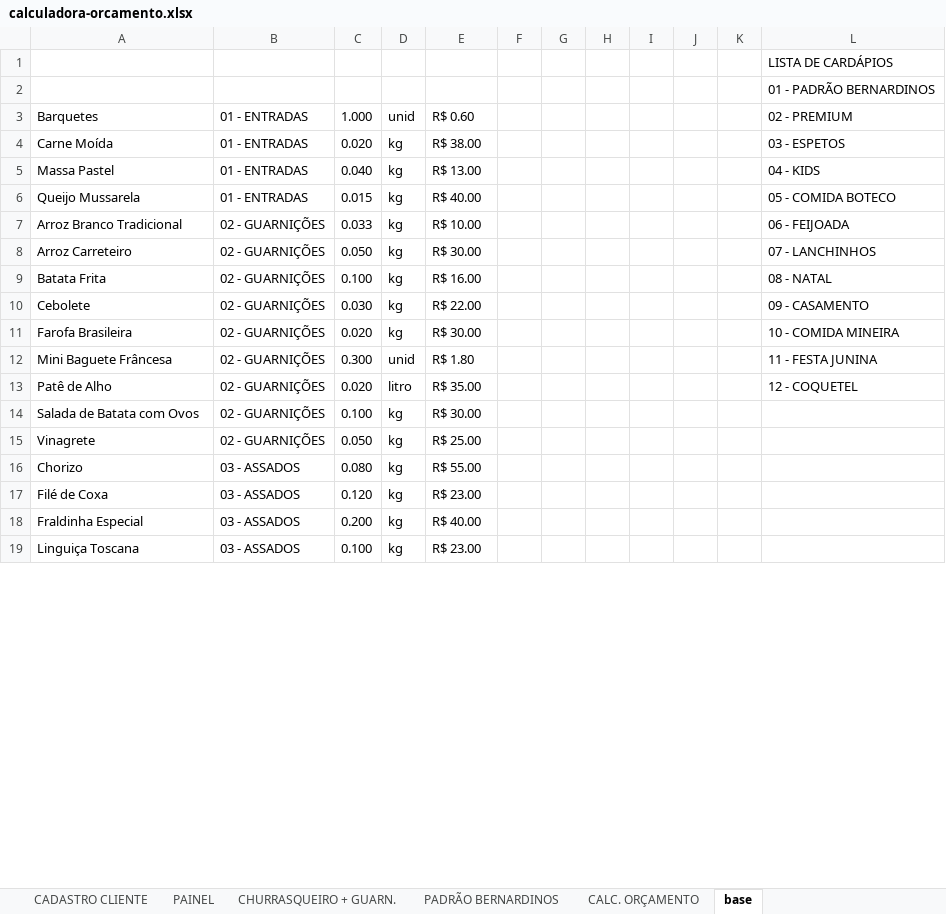
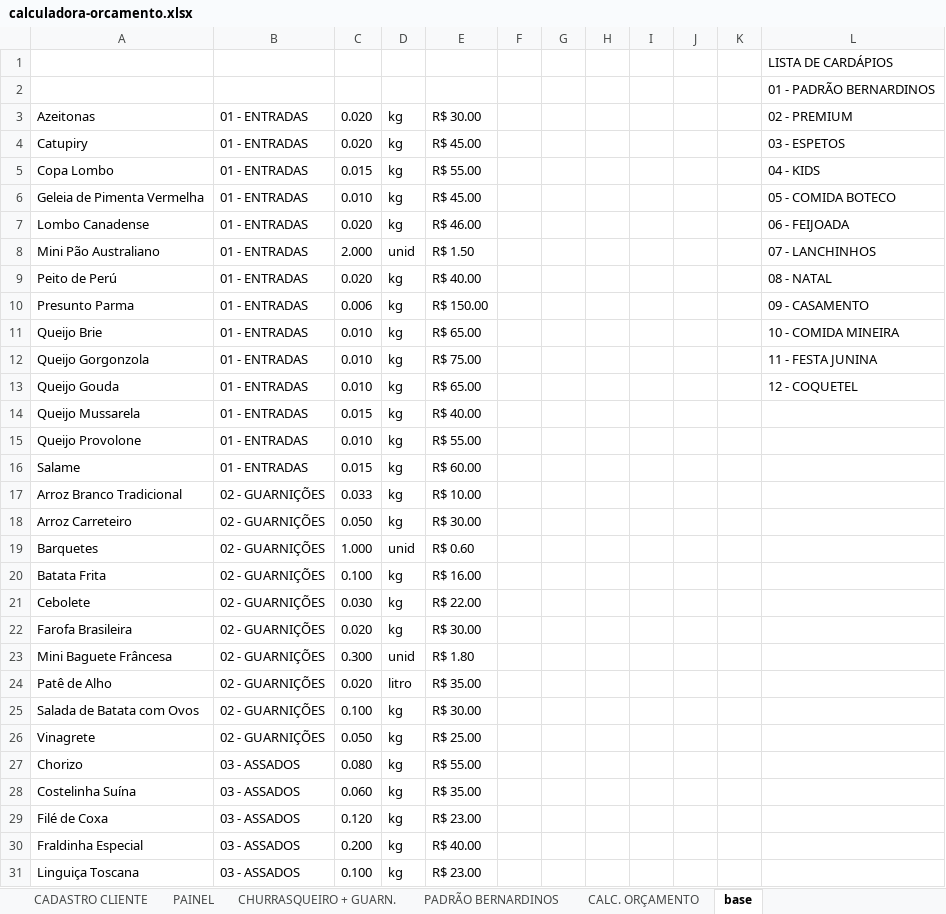
Before and after one commit to BuffeTTech/CAIO, an Excel workbook: database/seeders/calculadora-orcamento.xlsx, sheet base, drawn as a sheet; only a part is shown; values as stored, in another font and other column widths than the file's, no borders; removed rows and columns are numbered as before the commit, all else as after; the diff covers the shown part only; the diff names each change by its address in the sheet, - before the commit and + after, or states it on an @@ line.

```diff
--- a/database/seeders/calculadora-orcamento.xlsx (sheet base)
+++ b/database/seeders/calculadora-orcamento.xlsx (sheet base)
-row 3: Barquetes | 01 - ENTRADAS | 1.000 | unid | R$ 0.60 |  |  |  |  |  |  | 02 - PREMIUM
+row 3: Azeitonas | 01 - ENTRADAS | 0.020 | kg | R$ 30.00 |  |  |  |  |  |  | 02 - PREMIUM
-A4: Carne Moída
+A4: Catupiry
-E4: R$ 38.00
+E4: R$ 45.00
-A5: Massa Pastel
+A5: Copa Lombo
-C5: 0.040
+C5: 0.015
-E5: R$ 13.00
+E5: R$ 55.00
+row 6: Geleia de Pimenta Vermelha | 01 - ENTRADAS | 0.010 | kg | R$ 45.00 |  |  |  |  |  |  | 05 - COMIDA BOTECO
+row 7: Lombo Canadense | 01 - ENTRADAS | 0.020 | kg | R$ 46.00 |  |  |  |  |  |  | 06 - FEIJOADA
+row 8: Mini Pão Australiano | 01 - ENTRADAS | 2.000 | unid | R$ 1.50 |  |  |  |  |  |  | 07 - LANCHINHOS
+row 9: Peito de Perú | 01 - ENTRADAS | 0.020 | kg | R$ 40.00 |  |  |  |  |  |  | 08 - NATAL
+row 10: Presunto Parma | 01 - ENTRADAS | 0.006 | kg | R$ 150.00 |  |  |  |  |  |  | 09 - CASAMENTO
+row 11: Queijo Brie | 01 - ENTRADAS | 0.010 | kg | R$ 65.00 |  |  |  |  |  |  | 10 - COMIDA MINEIRA
+row 12: Queijo Gorgonzola | 01 - ENTRADAS | 0.010 | kg | R$ 75.00 |  |  |  |  |  |  | 11 - FESTA JUNINA
+row 13: Queijo Gouda | 01 - ENTRADAS | 0.010 | kg | R$ 65.00 |  |  |  |  |  |  | 12 - COQUETEL
-L14: 05 - COMIDA BOTECO
+L14: (empty)
+row 15: Queijo Provolone | 01 - ENTRADAS | 0.010 | kg | R$ 55.00
+row 16: Salame | 01 - ENTRADAS | 0.015 | kg | R$ 60.00
-L17: 06 - FEIJOADA
+L17: (empty)
-L18: 07 - LANCHINHOS
+L18: (empty)
+row 19: Barquetes | 02 - GUARNIÇÕES | 1.000 | unid | R$ 0.60
-L20: 08 - NATAL
+L20: (empty)
-L21: 09 - CASAMENTO
+L21: (empty)
-L22: 10 - COMIDA MINEIRA
+L22: (empty)
-L23: 11 - FESTA JUNINA
+L23: (empty)
-L24: 12 - COQUETEL
+L24: (empty)
+row 28: Costelinha Suína | 03 - ASSADOS | 0.060 | kg | R$ 35.00
```
Also changed, not shown: 7 added rows, 19 removed rows and 8 edited cells elsewhere in this sheet, sheet PAINEL, formulas that keep their value, 17 other files.
